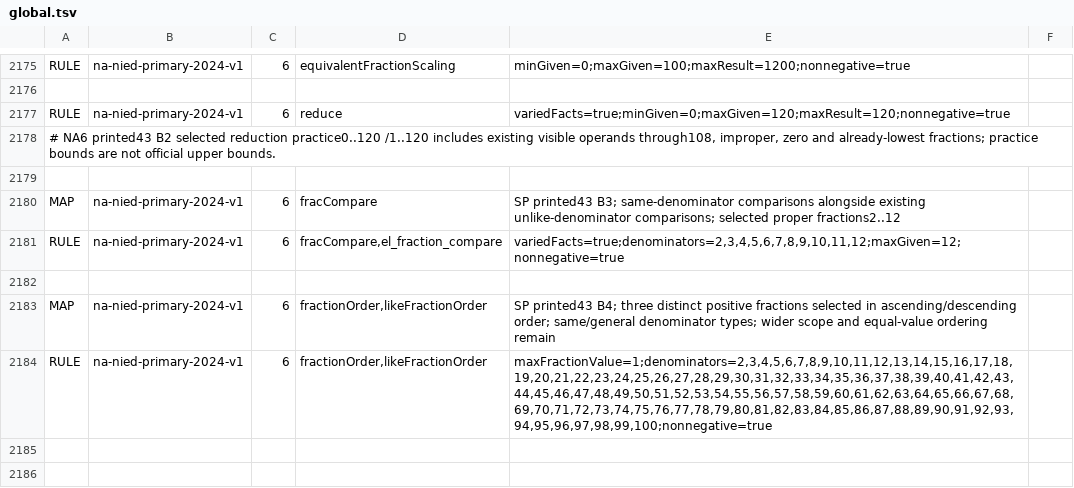
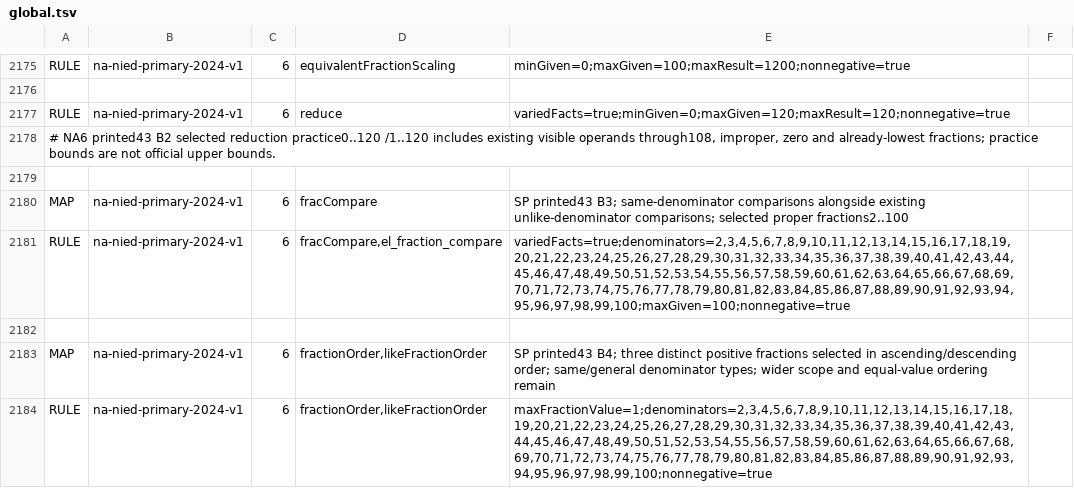
Before and after one commit to logue1114-maker/gomgom-open-education, a TSV file: math/engine/src/main/resources/curricula/global.tsv, drawn as a sheet; only a part is shown, gaps mark what is left out.

Commit message:
Index fraction comparison domains through denominator 100

```diff
--- a/math/engine/src/main/resources/curricula/global.tsv
+++ b/math/engine/src/main/resources/curricula/global.tsv
@@ -2179,4 +2179,4 @@ RULE	na-nied-primary-2024-v1	6	reduce	variedFacts=true;minGiven=0;maxGiven=120;m
 
-MAP	na-nied-primary-2024-v1	6	fracCompare	SP printed43 B3; same-denominator comparisons alongside existing unlike-denominator comparisons; selected proper fractions2..12
-RULE	na-nied-primary-2024-v1	6	fracCompare,el_fraction_compare	variedFacts=true;denominators=2,3,4,5,6,7,8,9,10,11,12;maxGiven=12;nonnegative=true
+MAP	na-nied-primary-2024-v1	6	fracCompare	SP printed43 B3; same-denominator comparisons alongside existing unlike-denominator comparisons; selected proper fractions2..100
+RULE	na-nied-primary-2024-v1	6	fracCompare,el_fraction_compare	variedFacts=true;denominators=2,3,4,5,6,7,8,9,10,11,12,13,14,15,16,17,18,19,20,21,22,23,24,25,26,27,28,29,30,31,32,33,34,35,36,37,38,39,40,41,42,43,44,45,46,47,48,49,50,51,52,53,54,55,56,57,58,59,60,61,62,63,64,65,66,67,68,69,70,71,72,73,74,75,76,77,78,79,80,81,82,83,84,85,86,87,88,89,90,91,92,93,94,95,96,97,98,99,100;maxGiven=100;nonnegative=true
 
```
Also changed, not shown: 2 other files.
